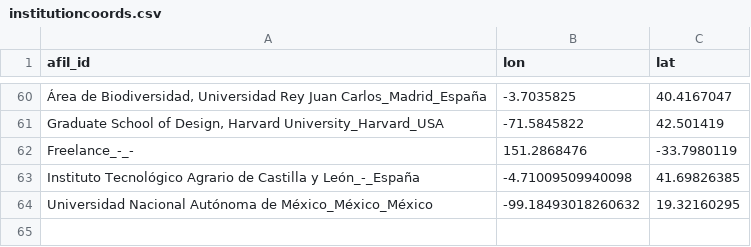
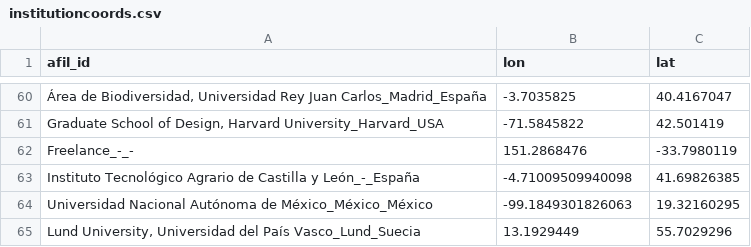
Before and after one commit to ecoinfAEET/new_website, a CSV file: institutioncoords.csv, drawn as a sheet; only a part is shown, gaps mark what is left out.

```diff
--- a/institutioncoords.csv
+++ b/institutioncoords.csv
@@ -73,2 +73,3 @@ Freelance_-_-,151.2868476,-33.7980119
 Instituto Tecnológico Agrario de Castilla y León_-_España,-4.71009509940098,41.69826385
-Universidad Nacional Autónoma de México_México_México,-99.18493018260632,19.32160295
+Universidad Nacional Autónoma de México_México_México,-99.1849301826063,19.32160295
+"Lund University, Universidad del País Vasco_Lund_Suecia",13.1929449,55.7029296
```
Also changed, not shown: 1 other file.
